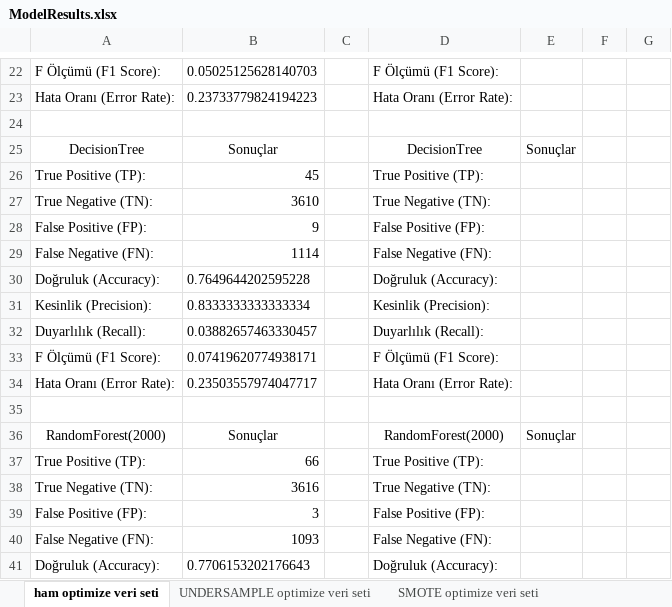
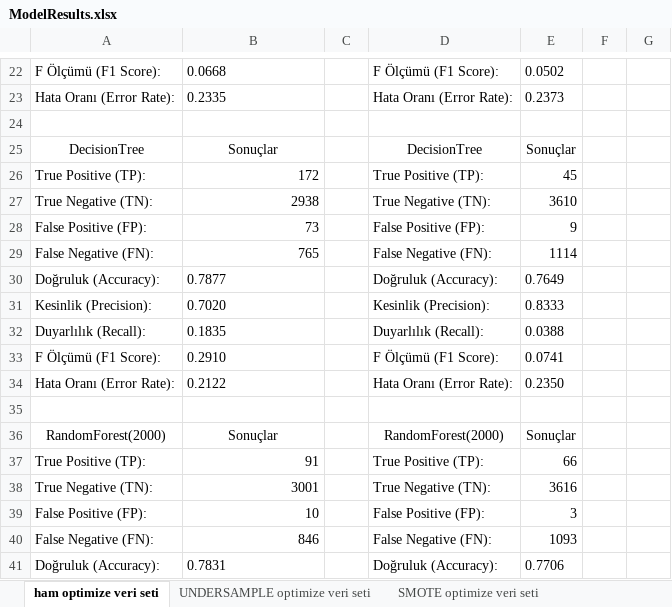
Before and after one commit to ArtunKARA/EffiTrack, an Excel workbook: ModelResults.xlsx, sheet ham optimize veri seti, drawn as a sheet; only a part is shown, gaps mark what is left out; values as stored, in another font and other column widths than the file's, no borders; table styles not drawn; the diff covers the shown part only; the diff names each change by its address in the sheet, - before the commit and + after, or states it on an @@ line.

```diff
--- a/ModelResults.xlsx (sheet ham optimize veri seti)
+++ b/ModelResults.xlsx (sheet ham optimize veri seti)
-B22: 0.05025125628140703
+B22: 0.0668
-E22: (empty)
+E22: 0.0502
-B23: 0.23733779824194223
+B23: 0.2335
-E23: (empty)
+E23: 0.2373
-B26: 45
+B26: 172
-E26: (empty)
+E26: 45
-B27: 3610
+B27: 2938
-E27: (empty)
+E27: 3610
-B28: 9
+B28: 73
-E28: (empty)
+E28: 9
-B29: 1114
+B29: 765
-E29: (empty)
+E29: 1114
-B30: 0.7649644202595228
+B30: 0.7877
-E30: (empty)
+E30: 0.7649
-B31: 0.8333333333333334
+B31: 0.7020
-E31: (empty)
+E31: 0.8333
-B32: 0.03882657463330457
+B32: 0.1835
-E32: (empty)
+E32: 0.0388
-B33: 0.07419620774938171
+B33: 0.2910
-E33: (empty)
+E33: 0.0741
-B34: 0.23503557974047717
+B34: 0.2122
-E34: (empty)
+E34: 0.2350
-B37: 66
+B37: 91
-E37: (empty)
+E37: 66
-B38: 3616
+B38: 3001
-E38: (empty)
+E38: 3616
-B39: 3
+B39: 10
-E39: (empty)
+E39: 3
-B40: 1093
+B40: 846
-E40: (empty)
+E40: 1093
-B41: 0.7706153202176643
+B41: 0.7831
-E41: (empty)
+E41: 0.7706
```
Also changed, not shown: 151 edited cells elsewhere in this sheet, sheet UNDERSAMPLE optimize veri seti, sheet SMOTE optimize veri seti, 23 other files.
